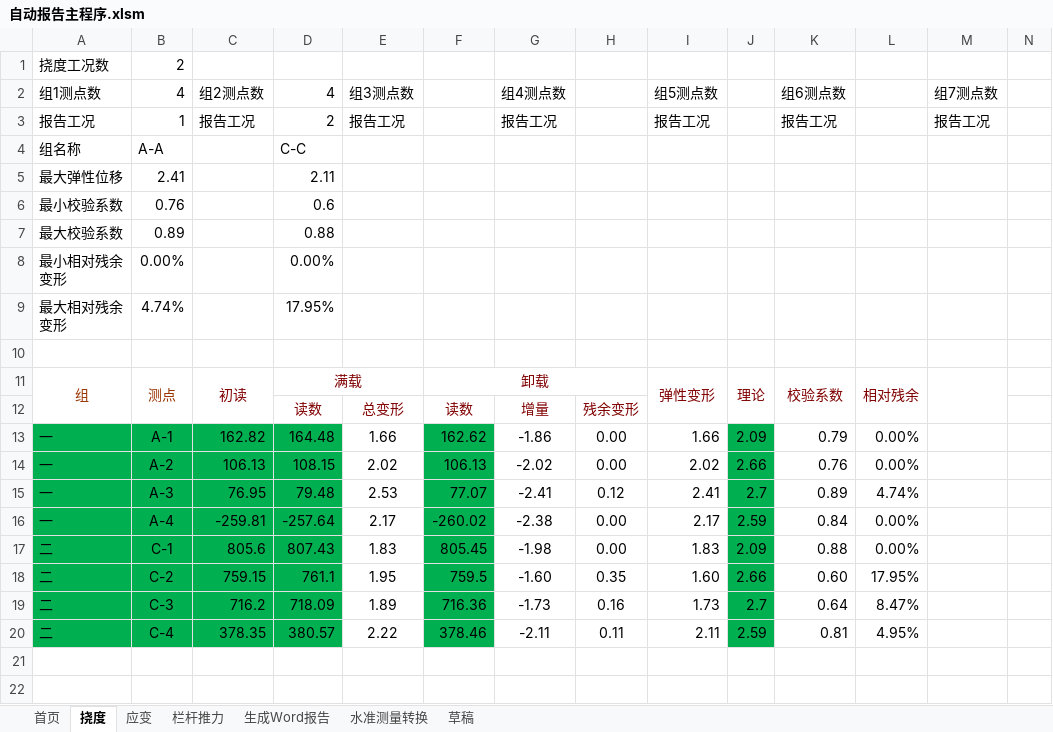
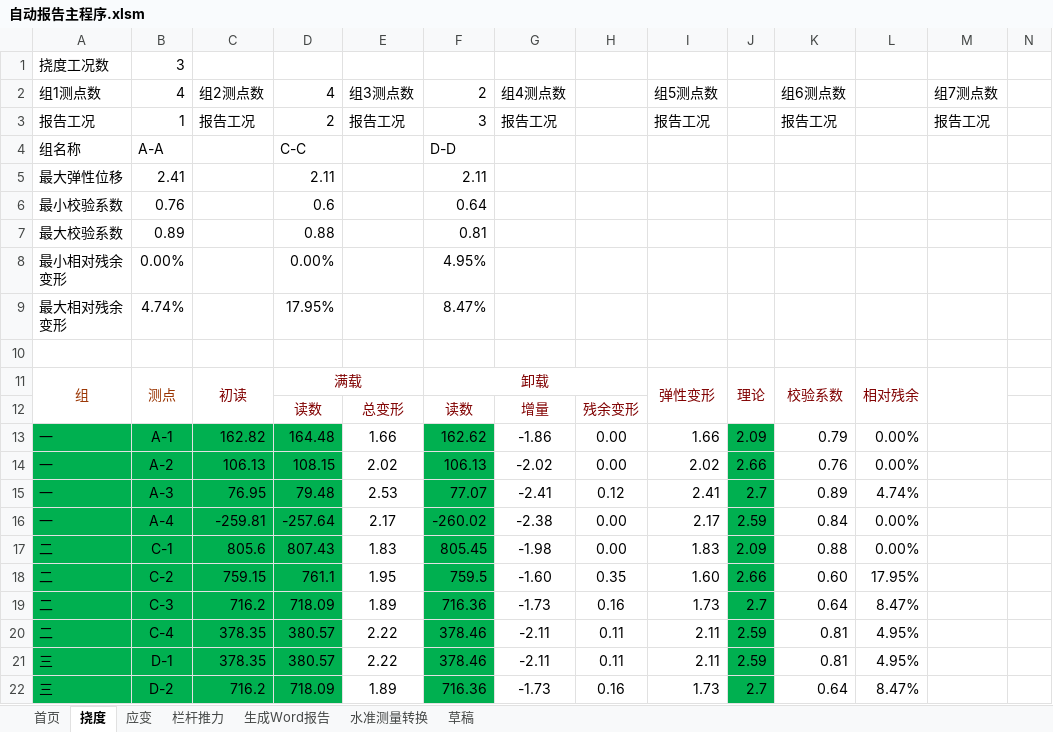
Before and after one commit to zjkl19/AutoReport, an Excel workbook: 自动报告主程序.xlsm, sheet 挠度, drawn as a sheet; only a part is shown; values as stored, in another font and other column widths than the file's, no borders; charts and pictures not drawn; rows hold the shown columns only; the diff names each change by its address in the sheet, - before the commit and + after, or states it on an @@ line.

```diff
--- a/自动报告主程序.xlsm (sheet 挠度)
+++ b/自动报告主程序.xlsm (sheet 挠度)
-B1 (4): 2
+B1 (4): 3
-F2: (empty)
+F2: 2
-F3 (2): (empty)
+F3 (2): 3
-F4 (2): (empty)
+F4 (2): D-D
-F5 (2): (empty)
+F5 (2): 2.11
-F6 (2): (empty)
+F6 (2): 0.64
-F7 (2): (empty)
+F7 (2): 0.81
-F8 (2): (empty)
+F8 (2): 4.95%
-F9 (2): (empty)
+F9 (2): 8.47%
+row 21: 三 | D-1 | 378.35 | 380.57 | 2.22 | 378.46 | -2.11 | 0.11 | 2.11 | 2.59 | 0.81 | 4.95%
+row 22: 三 | D-2 | 716.2 | 718.09 | 1.89 | 716.36 | -1.73 | 0.16 | 1.73 | 2.7 | 0.64 | 8.47%
```
Also changed, not shown: charts or pictures, 9 other files.
